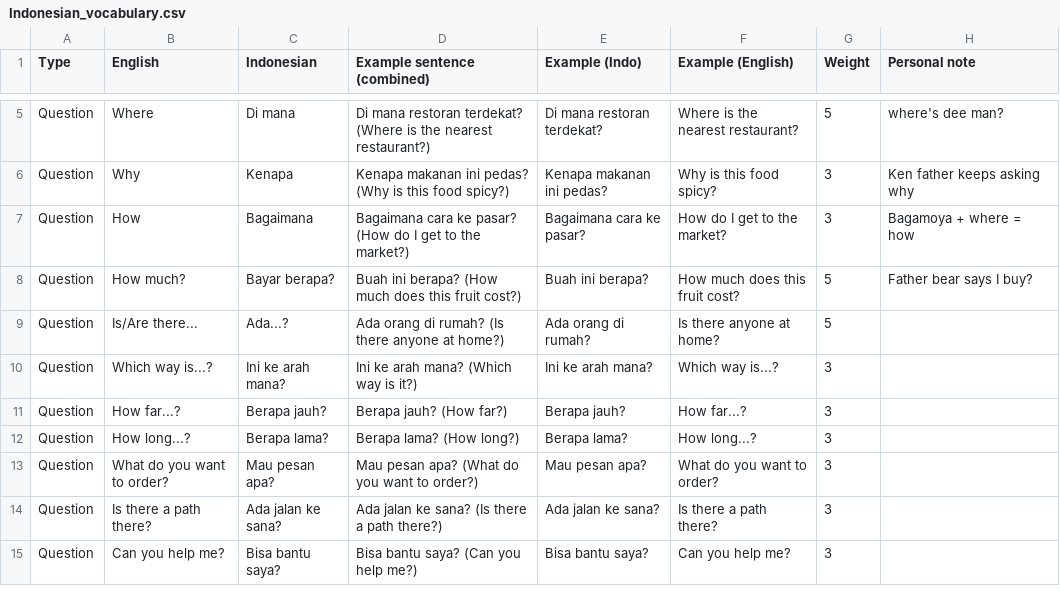
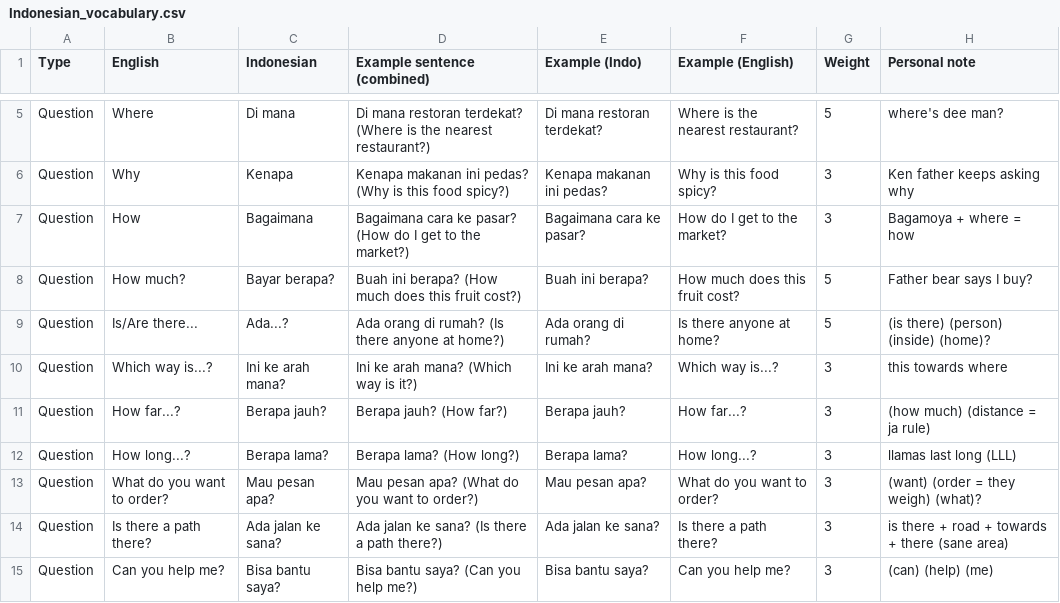
Before and after one commit to LT-aitools/indonesian-flashcards, a CSV file: Indonesian_vocabulary.csv, drawn as a sheet; only a part is shown, gaps mark what is left out; the diff covers the shown part only.

Commit message:
vocab update
- added personal notes (mnemonics) for nouns and food words

```diff
--- a/Indonesian_vocabulary.csv
+++ b/Indonesian_vocabulary.csv
@@ -8,8 +8,8 @@ Question,How,Bagaimana,Bagaimana cara ke pasar? (How do I get to the market?),Ba
 Question,How much?,Bayar berapa?,Buah ini berapa? (How much does this fruit cost?),Buah ini berapa?,How much does this fruit cost?,5,Father bear says I buy?
-Question,Is/Are there... ,Ada...?,Ada orang di rumah? (Is there anyone at home?),Ada orang di rumah?,Is there anyone at home?,5,
-Question,Which way is...?,Ini ke arah mana?,Ini ke arah mana? (Which way is it?),Ini ke arah mana?,Which way is...?,3,
-Question,How far...?,Berapa jauh?,Berapa jauh? (How far?),Berapa jauh?,How far...?,3,
-Question,How long...?,Berapa lama?,Berapa lama? (How long?),Berapa lama?,How long...?,3,
-Question,What do you want to order?,Mau pesan apa?,Mau pesan apa? (What do you want to order?),Mau pesan apa?,What do you want to order?,3,
-Question,Is there a path there?,Ada jalan ke sana?,Ada jalan ke sana? (Is there a path there?),Ada jalan ke sana?,Is there a path there?,3,
-Question,Can you help me?,Bisa bantu saya? ,Bisa bantu saya? (Can you help me?),Bisa bantu saya? ,Can you help me?,3,
+Question,Is/Are there... ,Ada...?,Ada orang di rumah? (Is there anyone at home?),Ada orang di rumah?,Is there anyone at home?,5,(is there) (person) (inside) (home)?
+Question,Which way is...?,Ini ke arah mana?,Ini ke arah mana? (Which way is it?),Ini ke arah mana?,Which way is...?,3,this towards where
+Question,How far...?,Berapa jauh?,Berapa jauh? (How far?),Berapa jauh?,How far...?,3,(how much) (distance = ja rule)
+Question,How long...?,Berapa lama?,Berapa lama? (How long?),Berapa lama?,How long...?,3,llamas last long (LLL)
+Question,What do you want to order?,Mau pesan apa?,Mau pesan apa? (What do you want to order?),Mau pesan apa?,What do you want to order?,3,(want) (order = they weigh) (what)?
+Question,Is there a path there?,Ada jalan ke sana?,Ada jalan ke sana? (Is there a path there?),Ada jalan ke sana?,Is there a path there?,3,is there + road + towards + there (sane area)
+Question,Can you help me?,Bisa bantu saya? ,Bisa bantu saya? (Can you help me?),Bisa bantu saya? ,Can you help me?,3,(can) (help) (me)
```
Also changed, not shown: 3 added rows, 4 removed rows and 80 edited cells elsewhere in this file.
